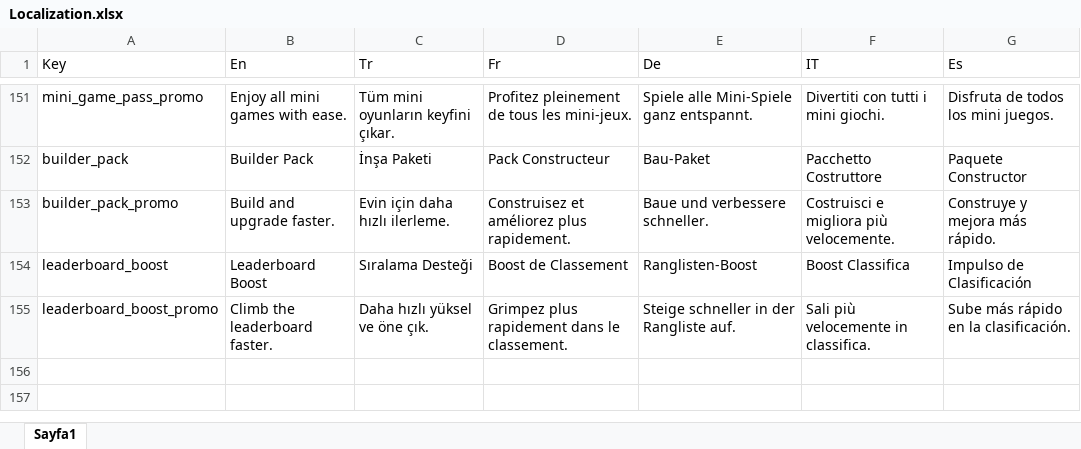
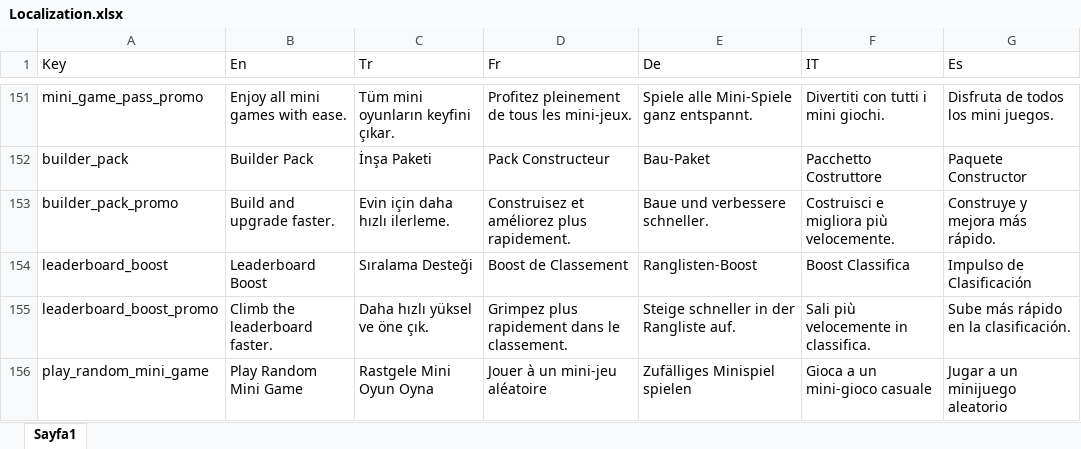
Before and after one commit to ExpCrow/word-game-levels, an Excel workbook: localization/Localization.xlsx, sheet Sayfa1, drawn as a sheet; only a part is shown, gaps mark what is left out; values as stored, in another font and other column widths than the file's, no borders; the diff names each change by its address in the sheet, - before the commit and + after, or states it on an @@ line.

```diff
--- a/localization/Localization.xlsx (sheet Sayfa1)
+++ b/localization/Localization.xlsx (sheet Sayfa1)
+row 156: play_random_mini_game | Play Random Mini Game | Rastgele Mini Oyun Oyna | Jouer à un mini-jeu aléatoire | Zufälliges Minispiel spielen | Gioca a un mini-gioco casuale | Jugar a un minijuego aleatorio
```
Also changed, not shown: 8 other files.
